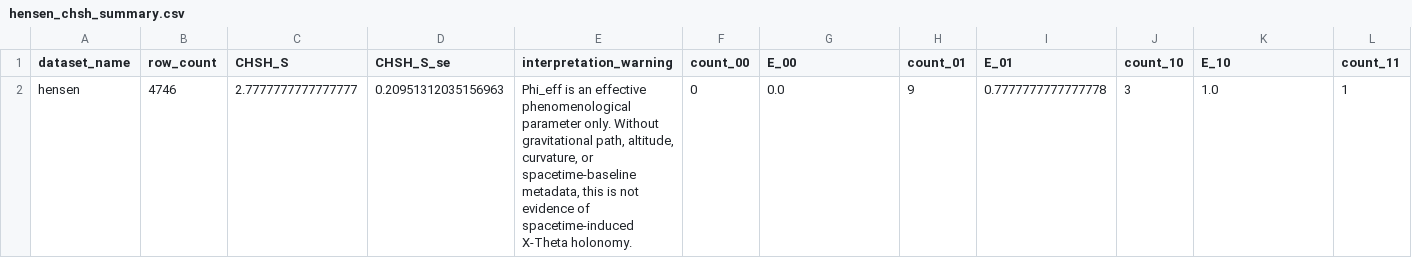
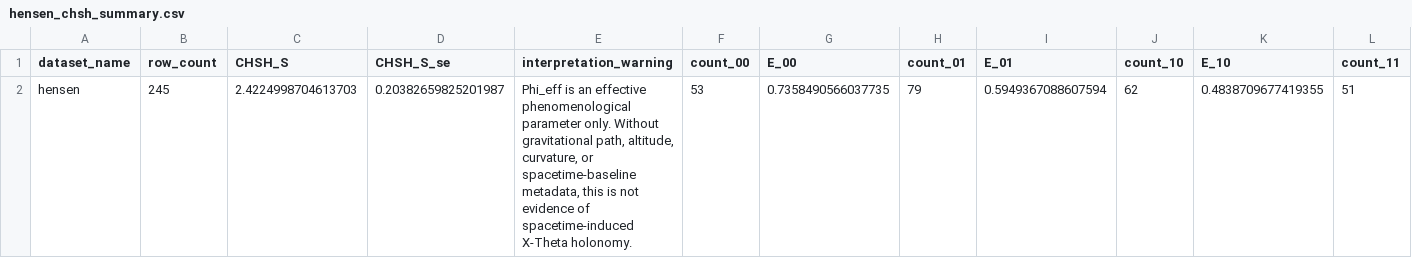
Before and after one commit to divyang4481/X-theta-framework, a CSV file: xtheta-lab/outputs/data/hensen_chsh_summary.csv, drawn as a sheet; only a part is shown; removed rows and columns are numbered as before the commit, all else as after; rows hold the shown columns only; the diff names each change by its address in the sheet, - before the commit and + after, or states it on an @@ line.

Commit message:
Fix Hensen (Delft) 2015 open-data adapter and validation pipeline (#13)
- Implemented official filtering logic (heralding, signal integrity) from Hensen et al. 2015.
- Corrected column mapping for CHSH settings and outcomes.
- Verified final trial count (245) and CHSH S-statistic (~2.42) against published results.
- Updated validation reports and summary data.

```diff
--- a/xtheta-lab/outputs/data/hensen_chsh_summary.csv
+++ b/xtheta-lab/outputs/data/hensen_chsh_summary.csv
-row 2: hensen | 4746 | 2.7777777777777777 | 0.20951312035156963 | Phi_eff is an effective phenomenological parameter only. Without gravitational path, altitude, curvature, or spacetime-baseline metadata, this is not evidence of spacetime-induced X-Theta holonomy. | 0 | 0.0 | 9 | 0.7777777777777778 | 3 | 1.0 | 1
+row 2: hensen | 245 | 2.4224998704613703 | 0.20382659825201987 | Phi_eff is an effective phenomenological parameter only. Without gravitational path, altitude, curvature, or spacetime-baseline metadata, this is not evidence of spacetime-induced X-Theta holonomy. | 53 | 0.7358490566037735 | 79 | 0.5949367088607594 | 62 | 0.4838709677419355 | 51
```
Also changed, not shown: 3 other files.
